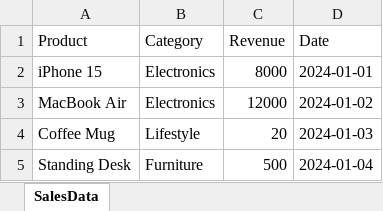
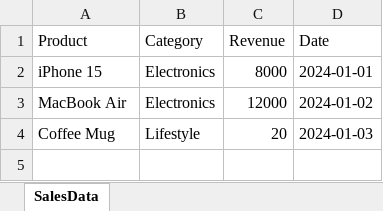
Before and after one commit to xiangtianpang99/docbrain, an Excel workbook: data_monitor/sales_test.xlsx, sheet SalesData, drawn as a sheet; values as stored, in another font and other column widths than the file's, no borders; the diff names each change by its address in the sheet, - before the commit and + after, or states it on an @@ line.

```diff
--- a/data_monitor/sales_test.xlsx (sheet SalesData)
+++ b/data_monitor/sales_test.xlsx (sheet SalesData)
-row 5: Standing Desk | Furniture | 500 | 2024-01-04
```
Also changed, not shown: 3 other files.
